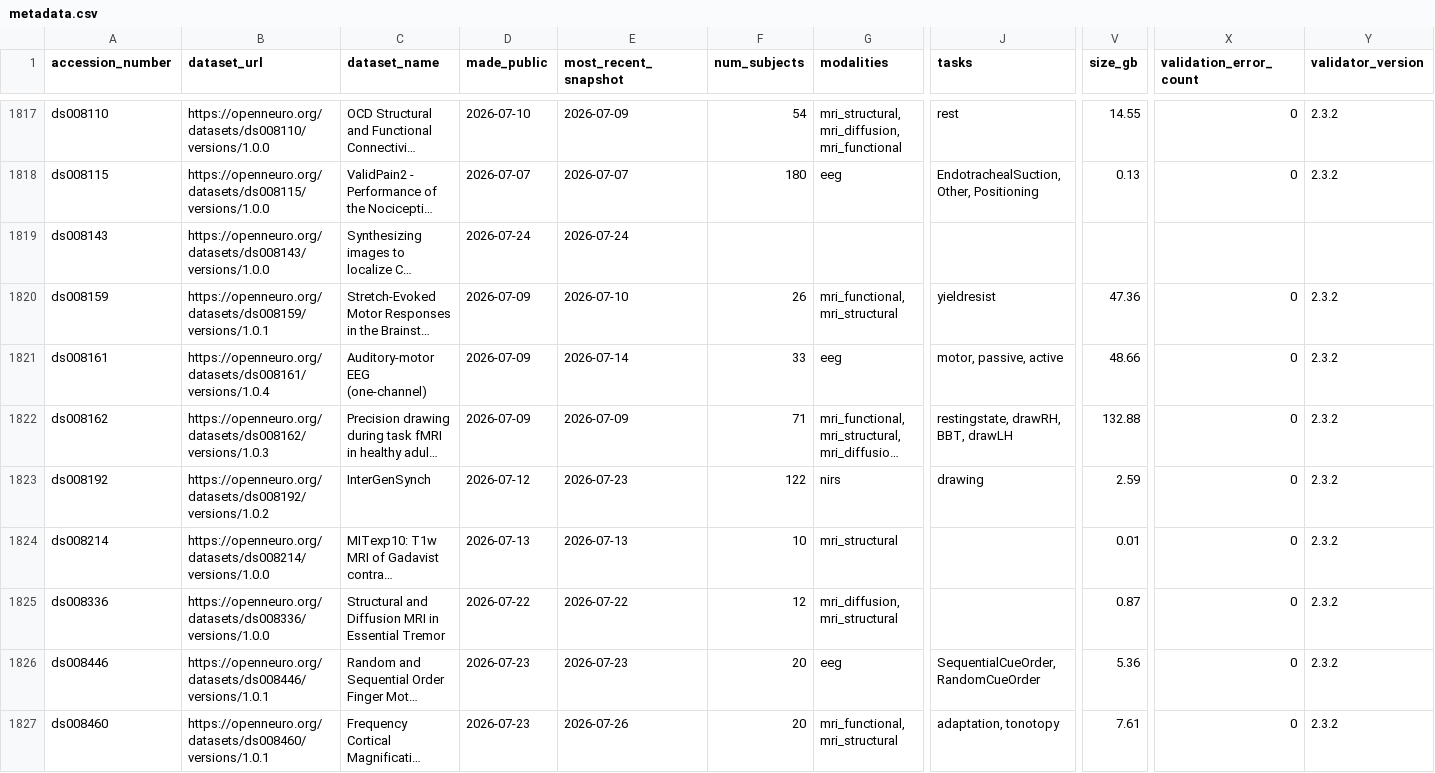
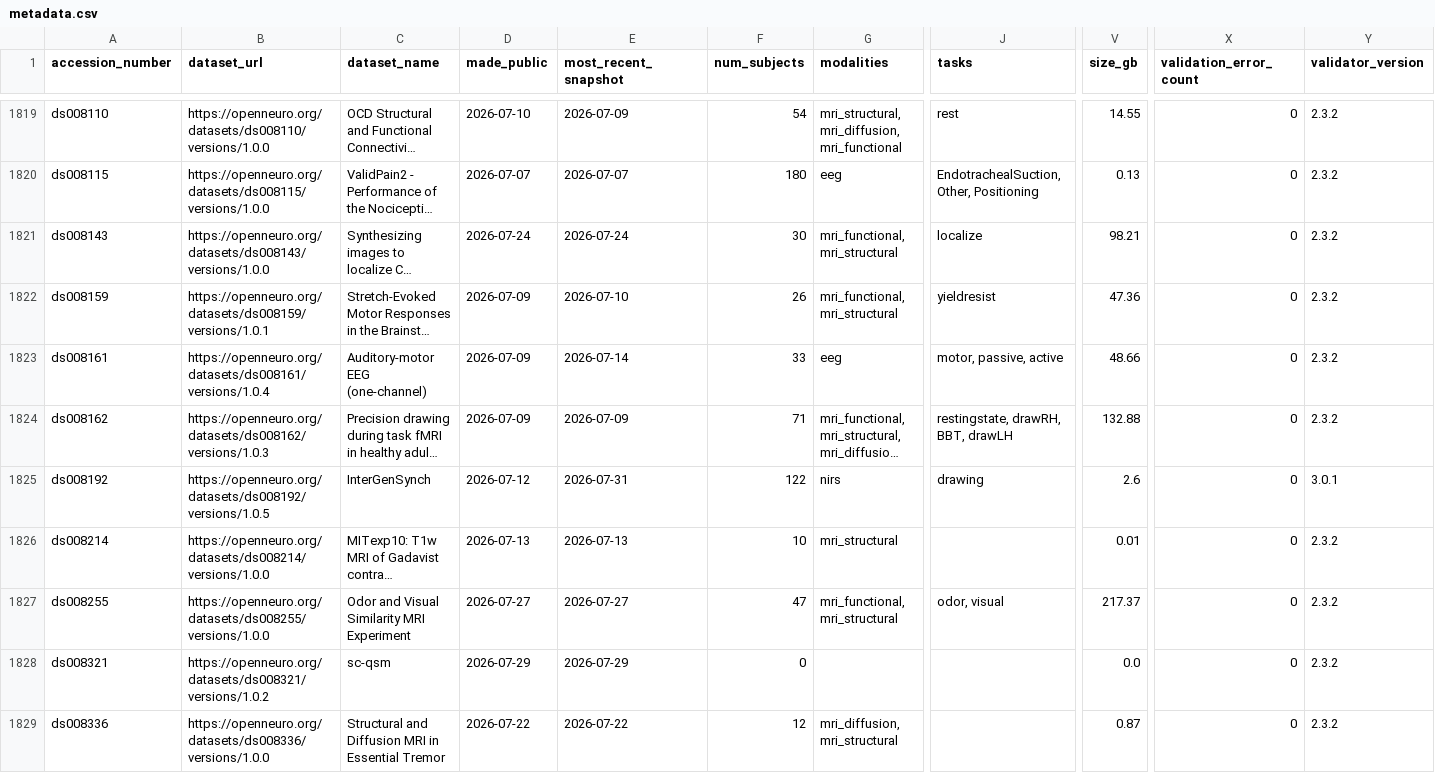
Before and after one commit to jbwexler/openneuro_metadata, a CSV file: metadata.csv, drawn as a sheet; only a part is shown, gaps mark what is left out; the shorter side is filled out with more unchanged rows; long unchanged cells end in …; addresses are those after the commit; rows hold the shown columns only; the diff covers the shown part only; the diff names each change by its address in the sheet, - before the commit and + after, or states it on an @@ line.

Commit message:
Automatic update via github workflow

```diff
--- a/metadata.csv
+++ b/metadata.csv
-F1821 (num_subjects): (empty)
+F1821 (num_subjects): 30
-G1821 (modalities): (empty)
+G1821 (modalities): mri_functional, mri_structural
-J1821 (tasks): (empty)
+J1821 (tasks): localize
-V1821 (size_gb): (empty)
+V1821 (size_gb): 98.21
-X1821 (validation_error_count): (empty)
+X1821 (validation_error_count): 0
-Y1821 (validator_version): (empty)
+Y1821 (validator_version): 2.3.2
-B1825 (dataset_url): https://openneuro.org/datasets/ds008192/versions/1.0.2
+B1825 (dataset_url): https://openneuro.org/datasets/ds008192/versions/1.0.5
-E1825 (most_recent_snapshot): 2026-07-23
+E1825 (most_recent_snapshot): 2026-07-31
-V1825 (size_gb): 2.59
+V1825 (size_gb): 2.6
-Y1825 (validator_version): 2.3.2
+Y1825 (validator_version): 3.0.1
+row 1827: ds008255 | https://openneuro.org/datasets/ds008255/versions/1.0.0 | Odor and Visual Similarity MRI Experiment | 2026-07-27 | 2026-07-27 | 47 | mri_functional, mri_structural | odor, visual | 217.37 | 0 | 2.3.2
+row 1828: ds008321 | https://openneuro.org/datasets/ds008321/versions/1.0.2 | sc-qsm | 2026-07-29 | 2026-07-29 | 0 |  |  | 0.0 | 0 | 2.3.2
```
Also changed, not shown: 6 added rows and 49 edited cells elsewhere in this file.
